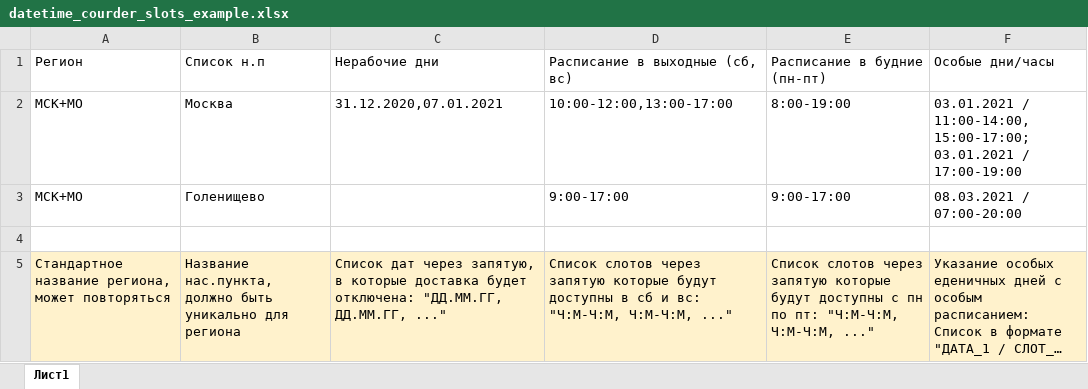
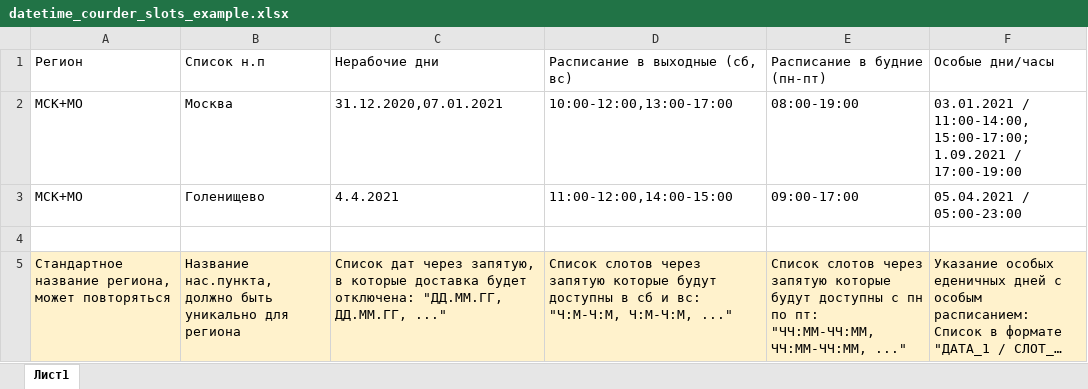
Before and after one commit to whereismyguts/sim_delivery_dates, an Excel workbook: data/files/datetime_courder_slots_example.xlsx, sheet Лист1, drawn as a sheet; long unchanged cells end in …; values as stored, in another font and other column widths than the file's, no borders; the diff names each change by its address in the sheet, - before the commit and + after, or states it on an @@ line.

```diff
--- a/data/files/datetime_courder_slots_example.xlsx (sheet Лист1)
+++ b/data/files/datetime_courder_slots_example.xlsx (sheet Лист1)
-E2: 8:00-19:00
+E2: 08:00-19:00
-F2: …11:00-14:00, 15:00-17:00; 03.01.2021 / 17:00-19:00
+F2: …11:00-14:00, 15:00-17:00; 1.09.2021 / 17:00-19:00
-C3: (empty)
+C3: 4.4.2021
-D3: 9:00-17:00
+D3: 11:00-12:00,14:00-15:00
-E3: 9:00-17:00
+E3: 09:00-17:00
-F3: 08.03.2021 / 07:00-20:00
+F3: 05.04.2021 / 05:00-23:00
-E5: …по пт: "Ч:М-Ч:М, Ч:М-Ч:М, ..."
+E5: …по пт: "ЧЧ:ММ-ЧЧ:ММ, ЧЧ:ММ-ЧЧ:ММ, ..."
```
Also changed, not shown: 6 other files.
